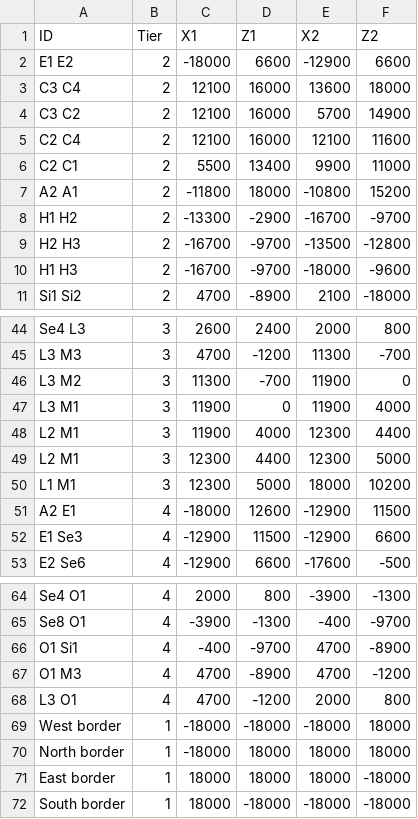
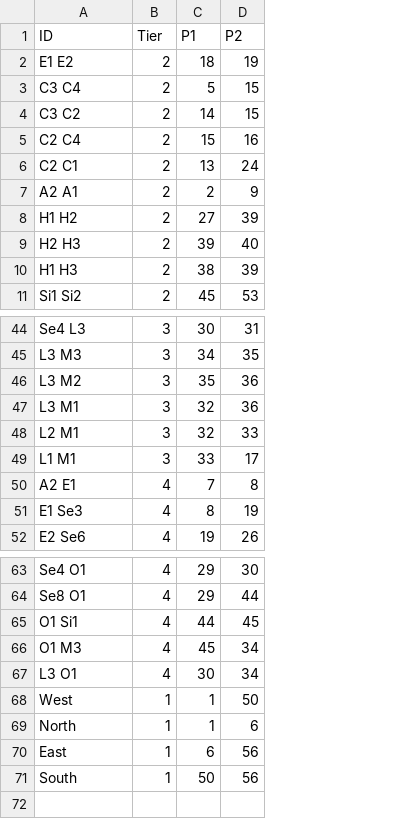
Before and after one commit to Jerodar/WAMap, a CSV file: data/2/wall_data.csv, drawn as a sheet; only a part is shown, gaps mark what is left out; removed rows and columns are numbered as before the commit, all else as after; the diff names each change by its address in the sheet, - before the commit and + after, or states it on an @@ line.

```diff
--- a/data/2/wall_data.csv
+++ b/data/2/wall_data.csv
-column C (X1), rows 2-11: -18000 | 12100 | 12100 | 12100 | 5500 | -11800 | -13300 | -16700 | -16700 | 4700; rows 44-48: 2600 | 4700 | 11300 | 11900 | 11900; rows 50-53: 12300 | -18000 | -12900 | -12900; rows 64-72: 2000 | -3900 | -400 | 4700 | 4700 | -18000 | -18000 | 18000 | 18000
-column D (Z1), rows 2-11: 6600 | 16000 | 16000 | 16000 | 13400 | 18000 | -2900 | -9700 | -9700 | -8900; rows 44-48: 2400 | -1200 | -700 | 0 | 4000; rows 50-53: 5000 | 12600 | 11500 | 6600; rows 64-72: 800 | -1300 | -9700 | -8900 | -1200 | -18000 | 18000 | 18000 | -18000
-column E (X2), rows 2-11: -12900 | 13600 | 5700 | 12100 | 9900 | -10800 | -16700 | -13500 | -18000 | 2100; rows 44-48: 2000 | 11300 | 11900 | 11900 | 12300; rows 50-53: 18000 | -12900 | -12900 | -17600; rows 64-72: -3900 | -400 | 4700 | 4700 | 2000 | -18000 | 18000 | 18000 | -18000
-column F (Z2), rows 2-11: 6600 | 18000 | 14900 | 11600 | 11000 | 15200 | -9700 | -12800 | -9600 | -18000; rows 44-48: 800 | -700 | 0 | 4000 | 4400; rows 50-53: 10200 | 11500 | 6600 | -500; rows 64-72: -1300 | -9700 | -8900 | -1200 | 800 | 18000 | 18000 | -18000 | -18000
+column C (P1), rows 2-11: 18 | 5 | 14 | 15 | 13 | 2 | 27 | 39 | 38 | 45; rows 44-52: 30 | 34 | 35 | 32 | 32 | 33 | 7 | 8 | 19; rows 63-71: 29 | 29 | 44 | 45 | 30 | 1 | 1 | 6 | 50
+column D (P2), rows 2-11: 19 | 15 | 15 | 16 | 24 | 9 | 39 | 40 | 39 | 53; rows 44-52: 31 | 35 | 36 | 36 | 33 | 17 | 8 | 19 | 26; rows 63-71: 30 | 44 | 45 | 34 | 34 | 50 | 6 | 56 | 56
-row 49: L2 M1 | 3 | 12300 | 4400 | 12300 | 5000
-A68 (ID): West border
+A68 (ID): West
-A69 (ID): North border
+A69 (ID): North
-A70 (ID): East border
+A70 (ID): East
-A71 (ID): South border
+A71 (ID): South
```
Also changed, not shown: data/1/sector_data.csv, data/1/wall_data.csv, 4 other files.
